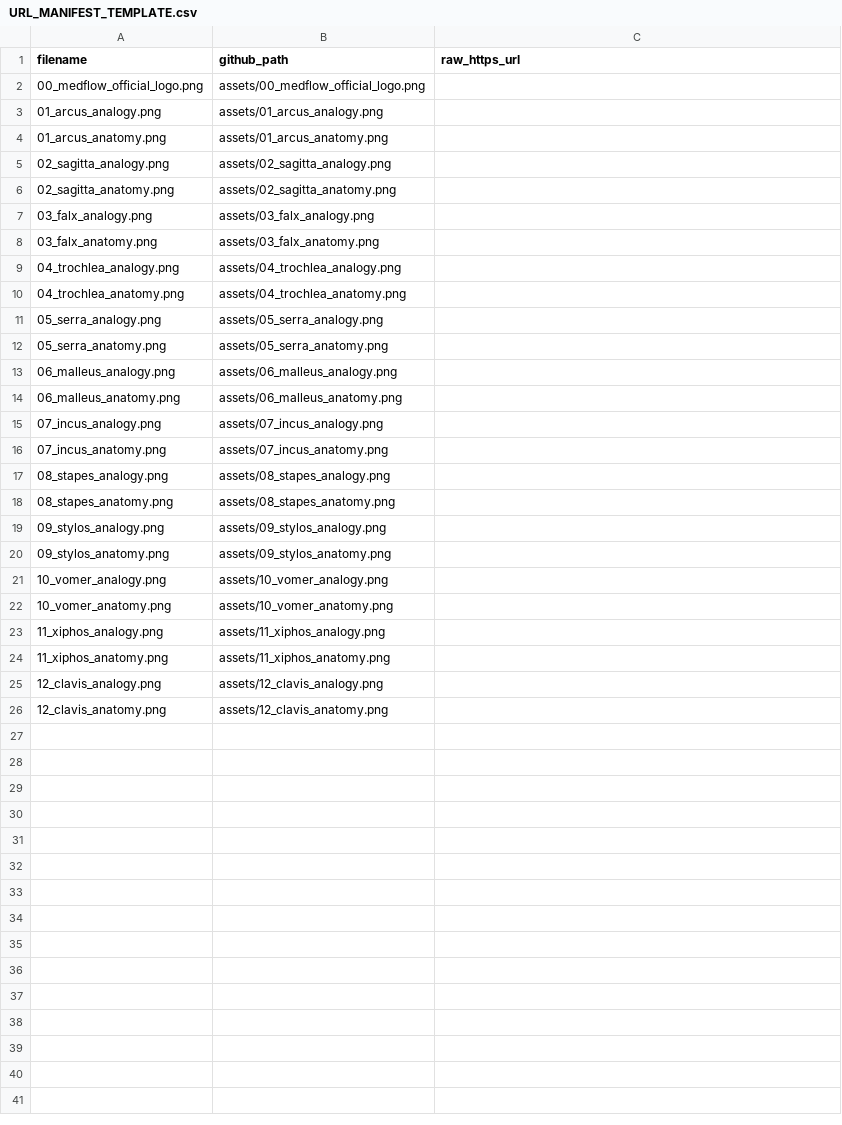
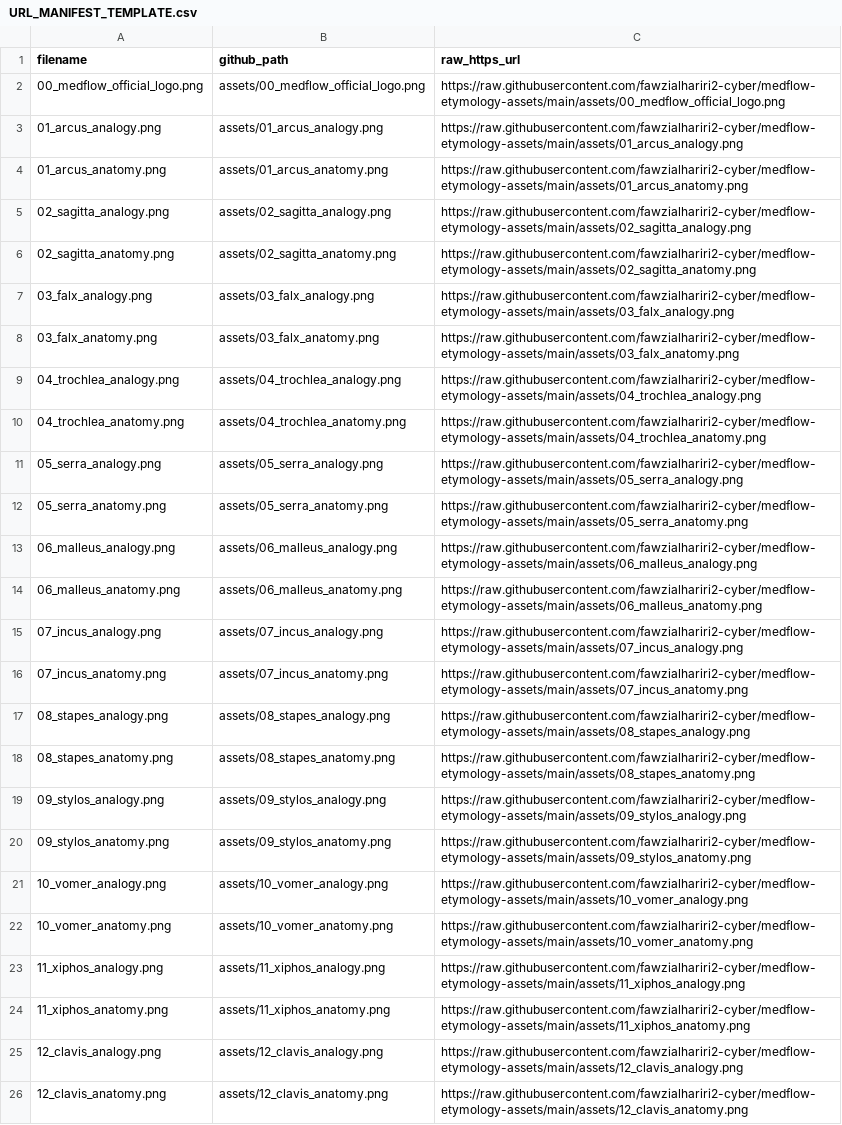
Before and after one commit to fawzialhariri2-cyber/medflow-etymology-assets, a CSV file: URL_MANIFEST_TEMPLATE.csv, drawn as a sheet.

Commit message:
chore: complete public asset URL manifests (#2)
* chore: fill direct asset URLs in image manifest

* chore: publish raw asset URL manifest

* docs: mark asset hosting and URL manifest complete

```diff
--- a/URL_MANIFEST_TEMPLATE.csv
+++ b/URL_MANIFEST_TEMPLATE.csv
@@ -1,26 +1,26 @@
 filename,github_path,raw_https_url
-00_medflow_official_logo.png,assets/00_medflow_official_logo.png,
-01_arcus_analogy.png,assets/01_arcus_analogy.png,
-01_arcus_anatomy.png,assets/01_arcus_anatomy.png,
-02_sagitta_analogy.png,assets/02_sagitta_analogy.png,
-02_sagitta_anatomy.png,assets/02_sagitta_anatomy.png,
-03_falx_analogy.png,assets/03_falx_analogy.png,
-03_falx_anatomy.png,assets/03_falx_anatomy.png,
-04_trochlea_analogy.png,assets/04_trochlea_analogy.png,
-04_trochlea_anatomy.png,assets/04_trochlea_anatomy.png,
-05_serra_analogy.png,assets/05_serra_analogy.png,
-05_serra_anatomy.png,assets/05_serra_anatomy.png,
-06_malleus_analogy.png,assets/06_malleus_analogy.png,
-06_malleus_anatomy.png,assets/06_malleus_anatomy.png,
-07_incus_analogy.png,assets/07_incus_analogy.png,
-07_incus_anatomy.png,assets/07_incus_anatomy.png,
-08_stapes_analogy.png,assets/08_stapes_analogy.png,
-08_stapes_anatomy.png,assets/08_stapes_anatomy.png,
-09_stylos_analogy.png,assets/09_stylos_analogy.png,
-09_stylos_anatomy.png,assets/09_stylos_anatomy.png,
-10_vomer_analogy.png,assets/10_vomer_analogy.png,
-10_vomer_anatomy.png,assets/10_vomer_anatomy.png,
-11_xiphos_analogy.png,assets/11_xiphos_analogy.png,
-11_xiphos_anatomy.png,assets/11_xiphos_anatomy.png,
-12_clavis_analogy.png,assets/12_clavis_analogy.png,
-12_clavis_anatomy.png,assets/12_clavis_anatomy.png,
+00_medflow_official_logo.png,assets/00_medflow_official_logo.png,https://raw.githubusercontent.com/fawzialhariri2-cyber/medflow-etymology-assets/main/assets/00_medflow_official_logo.png
+01_arcus_analogy.png,assets/01_arcus_analogy.png,https://raw.githubusercontent.com/fawzialhariri2-cyber/medflow-etymology-assets/main/assets/01_arcus_analogy.png
+01_arcus_anatomy.png,assets/01_arcus_anatomy.png,https://raw.githubusercontent.com/fawzialhariri2-cyber/medflow-etymology-assets/main/assets/01_arcus_anatomy.png
+02_sagitta_analogy.png,assets/02_sagitta_analogy.png,https://raw.githubusercontent.com/fawzialhariri2-cyber/medflow-etymology-assets/main/assets/02_sagitta_analogy.png
+02_sagitta_anatomy.png,assets/02_sagitta_anatomy.png,https://raw.githubusercontent.com/fawzialhariri2-cyber/medflow-etymology-assets/main/assets/02_sagitta_anatomy.png
+03_falx_analogy.png,assets/03_falx_analogy.png,https://raw.githubusercontent.com/fawzialhariri2-cyber/medflow-etymology-assets/main/assets/03_falx_analogy.png
+03_falx_anatomy.png,assets/03_falx_anatomy.png,https://raw.githubusercontent.com/fawzialhariri2-cyber/medflow-etymology-assets/main/assets/03_falx_anatomy.png
+04_trochlea_analogy.png,assets/04_trochlea_analogy.png,https://raw.githubusercontent.com/fawzialhariri2-cyber/medflow-etymology-assets/main/assets/04_trochlea_analogy.png
+04_trochlea_anatomy.png,assets/04_trochlea_anatomy.png,https://raw.githubusercontent.com/fawzialhariri2-cyber/medflow-etymology-assets/main/assets/04_trochlea_anatomy.png
+05_serra_analogy.png,assets/05_serra_analogy.png,https://raw.githubusercontent.com/fawzialhariri2-cyber/medflow-etymology-assets/main/assets/05_serra_analogy.png
+05_serra_anatomy.png,assets/05_serra_anatomy.png,https://raw.githubusercontent.com/fawzialhariri2-cyber/medflow-etymology-assets/main/assets/05_serra_anatomy.png
+06_malleus_analogy.png,assets/06_malleus_analogy.png,https://raw.githubusercontent.com/fawzialhariri2-cyber/medflow-etymology-assets/main/assets/06_malleus_analogy.png
+06_malleus_anatomy.png,assets/06_malleus_anatomy.png,https://raw.githubusercontent.com/fawzialhariri2-cyber/medflow-etymology-assets/main/assets/06_malleus_anatomy.png
+07_incus_analogy.png,assets/07_incus_analogy.png,https://raw.githubusercontent.com/fawzialhariri2-cyber/medflow-etymology-assets/main/assets/07_incus_analogy.png
+07_incus_anatomy.png,assets/07_incus_anatomy.png,https://raw.githubusercontent.com/fawzialhariri2-cyber/medflow-etymology-assets/main/assets/07_incus_anatomy.png
+08_stapes_analogy.png,assets/08_stapes_analogy.png,https://raw.githubusercontent.com/fawzialhariri2-cyber/medflow-etymology-assets/main/assets/08_stapes_analogy.png
+08_stapes_anatomy.png,assets/08_stapes_anatomy.png,https://raw.githubusercontent.com/fawzialhariri2-cyber/medflow-etymology-assets/main/assets/08_stapes_anatomy.png
+09_stylos_analogy.png,assets/09_stylos_analogy.png,https://raw.githubusercontent.com/fawzialhariri2-cyber/medflow-etymology-assets/main/assets/09_stylos_analogy.png
+09_stylos_anatomy.png,assets/09_stylos_anatomy.png,https://raw.githubusercontent.com/fawzialhariri2-cyber/medflow-etymology-assets/main/assets/09_stylos_anatomy.png
+10_vomer_analogy.png,assets/10_vomer_analogy.png,https://raw.githubusercontent.com/fawzialhariri2-cyber/medflow-etymology-assets/main/assets/10_vomer_analogy.png
+10_vomer_anatomy.png,assets/10_vomer_anatomy.png,https://raw.githubusercontent.com/fawzialhariri2-cyber/medflow-etymology-assets/main/assets/10_vomer_anatomy.png
+11_xiphos_analogy.png,assets/11_xiphos_analogy.png,https://raw.githubusercontent.com/fawzialhariri2-cyber/medflow-etymology-assets/main/assets/11_xiphos_analogy.png
+11_xiphos_anatomy.png,assets/11_xiphos_anatomy.png,https://raw.githubusercontent.com/fawzialhariri2-cyber/medflow-etymology-assets/main/assets/11_xiphos_anatomy.png
+12_clavis_analogy.png,assets/12_clavis_analogy.png,https://raw.githubusercontent.com/fawzialhariri2-cyber/medflow-etymology-assets/main/assets/12_clavis_analogy.png
+12_clavis_anatomy.png,assets/12_clavis_anatomy.png,https://raw.githubusercontent.com/fawzialhariri2-cyber/medflow-etymology-assets/main/assets/12_clavis_anatomy.png
```
Also changed, not shown: IMAGE_MANIFEST.csv, 1 other file.
